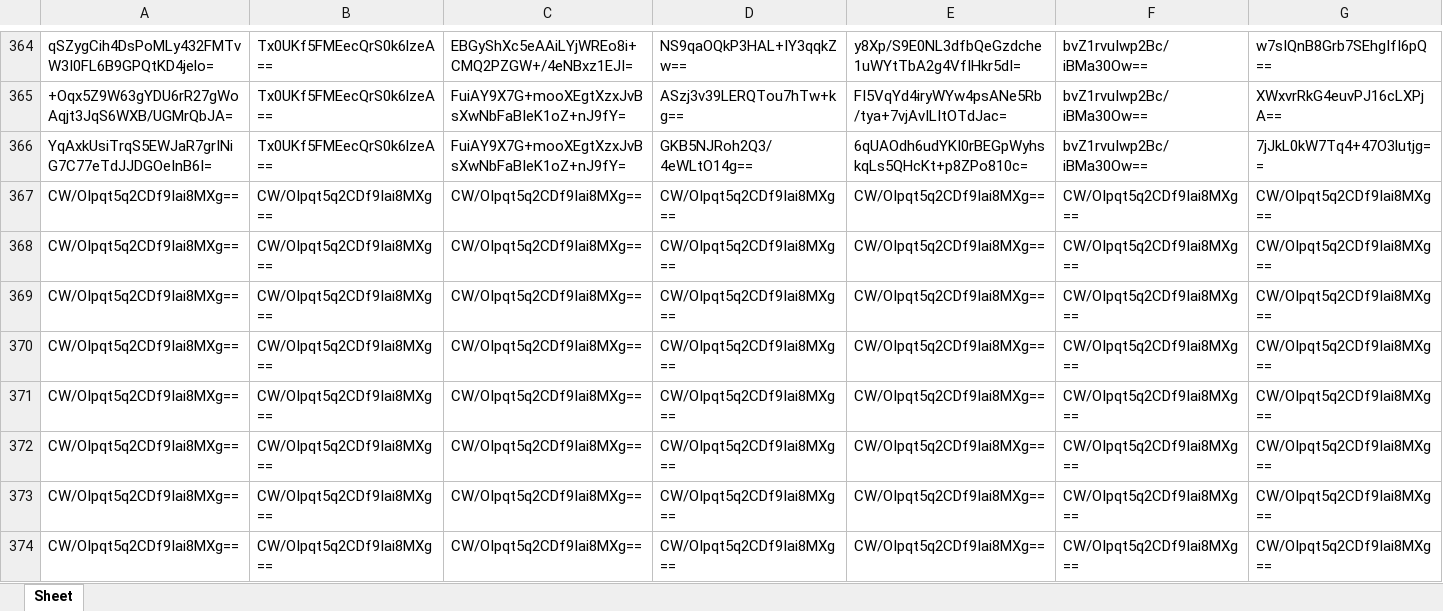
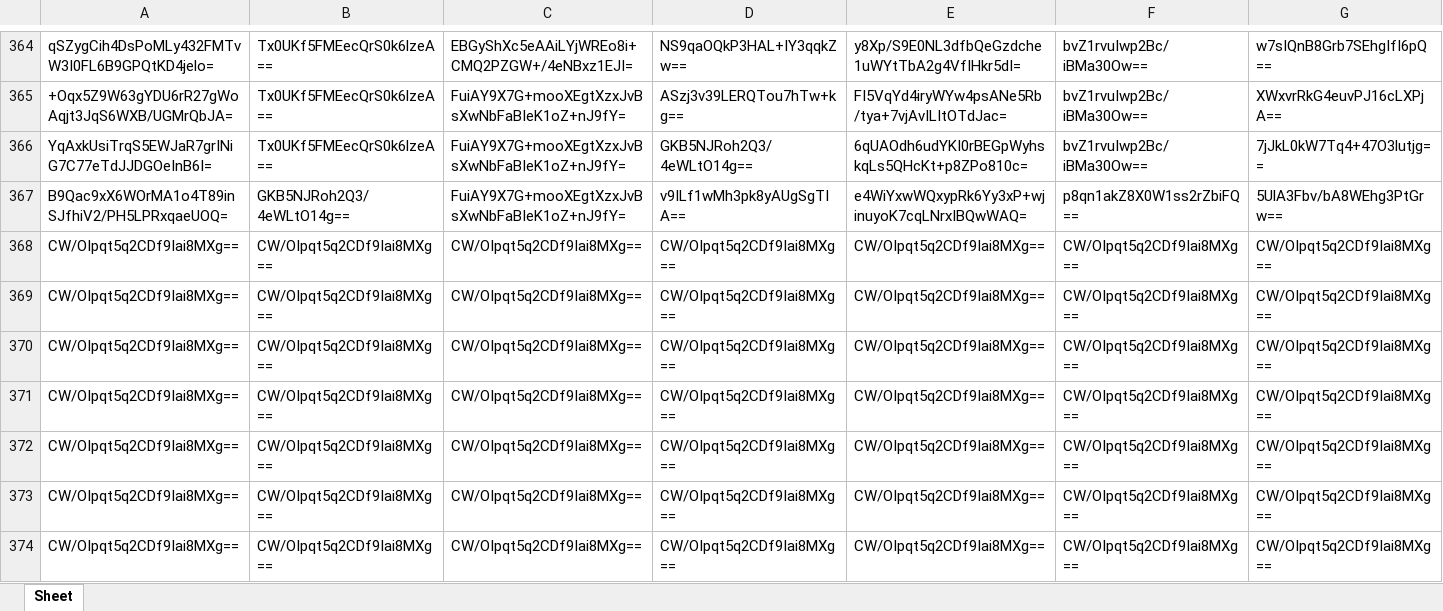
Before and after one commit to lisadaddy/lisadaddy.github.io, an Excel workbook: account.xlsx, sheet Sheet, drawn as a sheet; only a part is shown, gaps mark what is left out; values as stored, in another font and other column widths than the file's, no borders; removed rows and columns are numbered as before the commit, all else as after; rows hold the shown columns only; the diff names each change by its address in the sheet, - before the commit and + after, or states it on an @@ line.

Commit message:
3333
3333

```diff
--- a/account.xlsx (sheet Sheet)
+++ b/account.xlsx (sheet Sheet)
-row 367: CW/OIpqt5q2CDf9Iai8MXg== | CW/OIpqt5q2CDf9Iai8MXg== | CW/OIpqt5q2CDf9Iai8MXg== | CW/OIpqt5q2CDf9Iai8MXg== | CW/OIpqt5q2CDf9Iai8MXg== | CW/OIpqt5q2CDf9Iai8MXg== | CW/OIpqt5q2CDf9Iai8MXg==
+row 367: B9Qac9xX6WOrMA1o4T89inSJfhiV2/PH5LPRxqaeUOQ= | GKB5NJRoh2Q3/4eWLtO14g== | FuiAY9X7G+mooXEgtXzxJvBsXwNbFaBIeK1oZ+nJ9fY= | v9ILf1wMh3pk8yAUgSgTIA== | e4WiYxwWQxypRk6Yy3xP+wjinuyoK7cqLNrxIBQwWAQ= | p8qn1akZ8X0W1ss2rZbiFQ== | 5UlA3Fbv/bA8WEhg3PtGrw==
```
